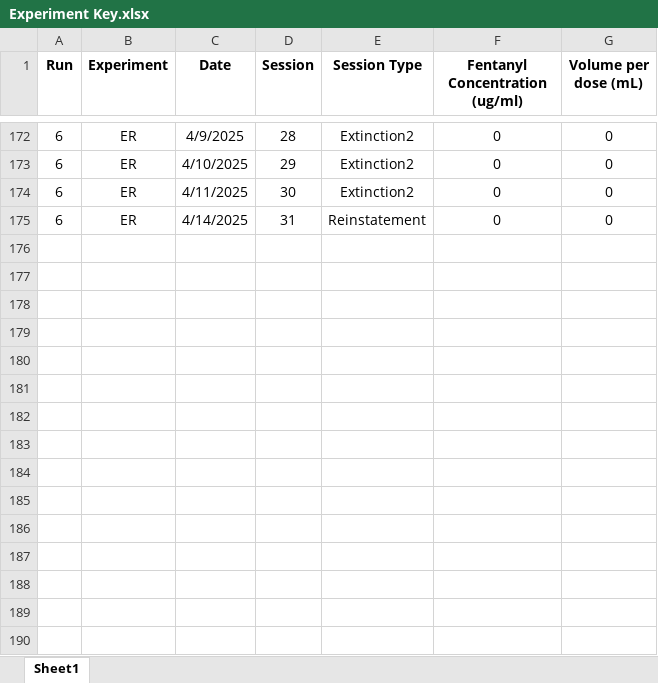
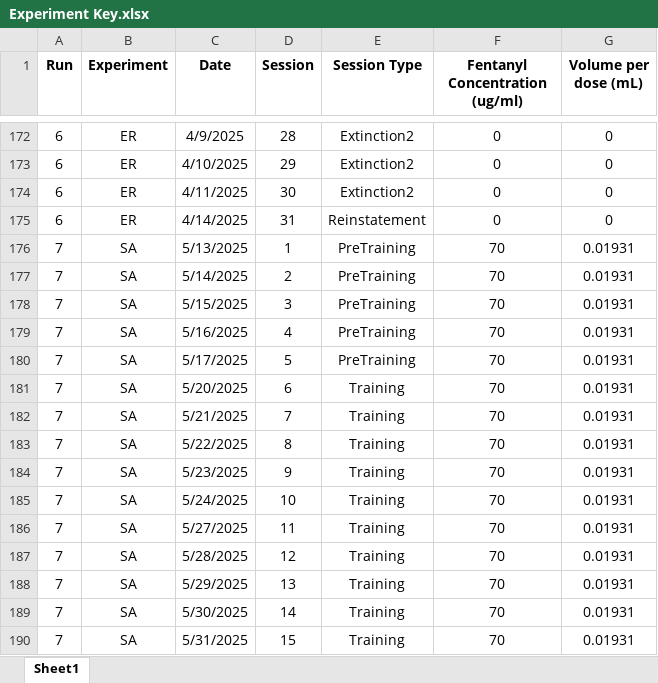
Before and after one commit to toddappleby/CoffeyBehavior_MouseEdition, an Excel workbook: Experiment Key.xlsx, sheet Sheet1, drawn as a sheet; only a part is shown, gaps mark what is left out; values as stored, in another font and other column widths than the file's, no borders; table styles not drawn; the diff names each change by its address in the sheet, - before the commit and + after, or states it on an @@ line.

```diff
--- a/Experiment Key.xlsx (sheet Sheet1)
+++ b/Experiment Key.xlsx (sheet Sheet1)
+row 176: 7 | SA | 5/13/2025 | 1 | PreTraining | 70 | 0.01931
+row 177: 7 | SA | 5/14/2025 | 2 | PreTraining | 70 | 0.01931
+row 178: 7 | SA | 5/15/2025 | 3 | PreTraining | 70 | 0.01931
+row 179: 7 | SA | 5/16/2025 | 4 | PreTraining | 70 | 0.01931
+row 180: 7 | SA | 5/17/2025 | 5 | PreTraining | 70 | 0.01931
+row 181: 7 | SA | 5/20/2025 | 6 | Training | 70 | 0.01931
+row 182: 7 | SA | 5/21/2025 | 7 | Training | 70 | 0.01931
+row 183: 7 | SA | 5/22/2025 | 8 | Training | 70 | 0.01931
+row 184: 7 | SA | 5/23/2025 | 9 | Training | 70 | 0.01931
+row 185: 7 | SA | 5/24/2025 | 10 | Training | 70 | 0.01931
+row 186: 7 | SA | 5/27/2025 | 11 | Training | 70 | 0.01931
+row 187: 7 | SA | 5/28/2025 | 12 | Training | 70 | 0.01931
+row 188: 7 | SA | 5/29/2025 | 13 | Training | 70 | 0.01931
+row 189: 7 | SA | 5/30/2025 | 14 | Training | 70 | 0.01931
+row 190: 7 | SA | 5/31/2025 | 15 | Training | 70 | 0.01931
```
Also changed, not shown: Golden R01 Behavior Master Key.xlsx.
